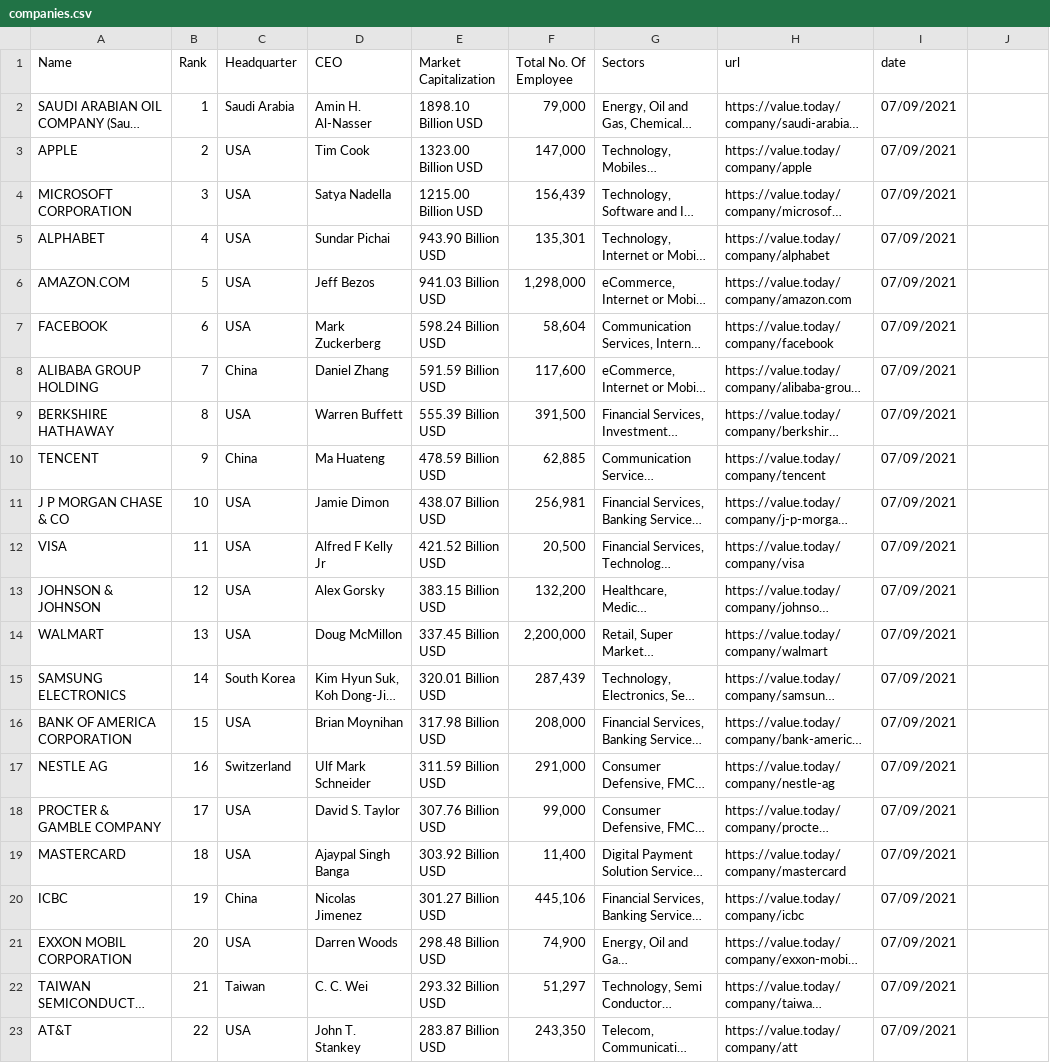
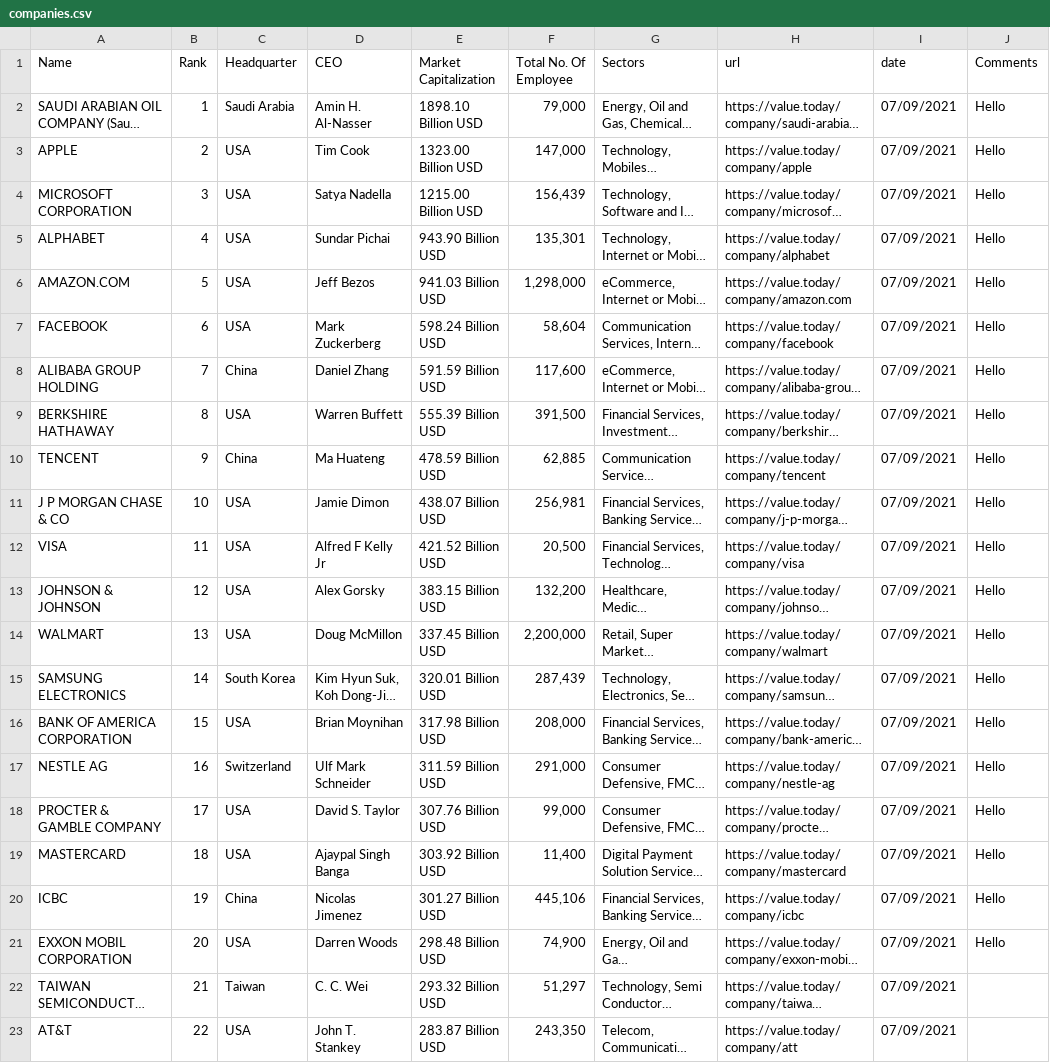
Before and after one commit to ankitthakur007/Practice, a CSV file: companies.csv, drawn as a sheet; only a part is shown; long unchanged cells end in …; the diff names each change by its address in the sheet, - before the commit and + after, or states it on an @@ line.

Commit message:
Adding new changes

```diff
--- a/companies.csv
+++ b/companies.csv
-J1: (empty)
+J1: Comments
-J2:J21 (Comments): (empty)
+J2:J21 (Comments): Hello
```
